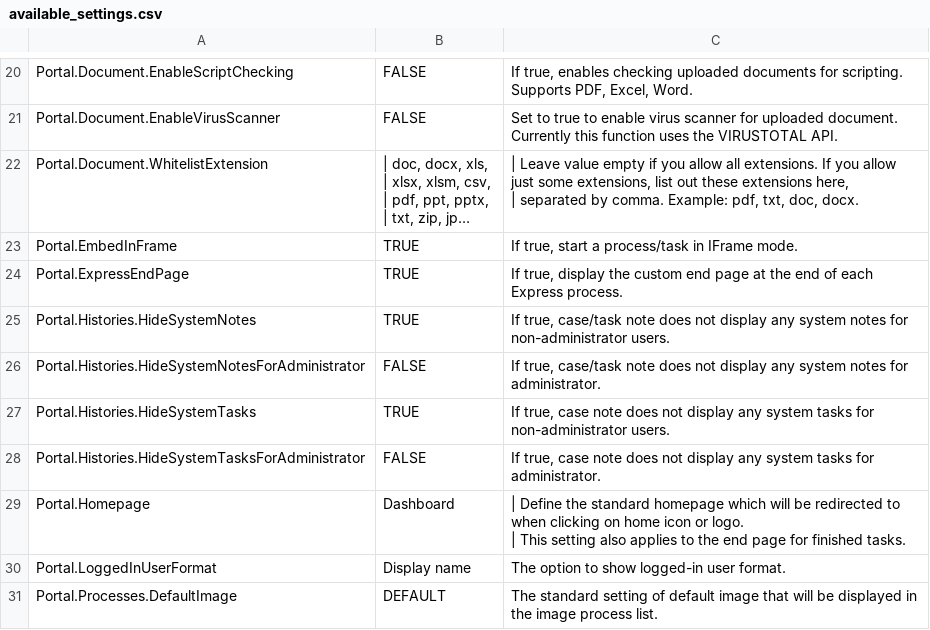
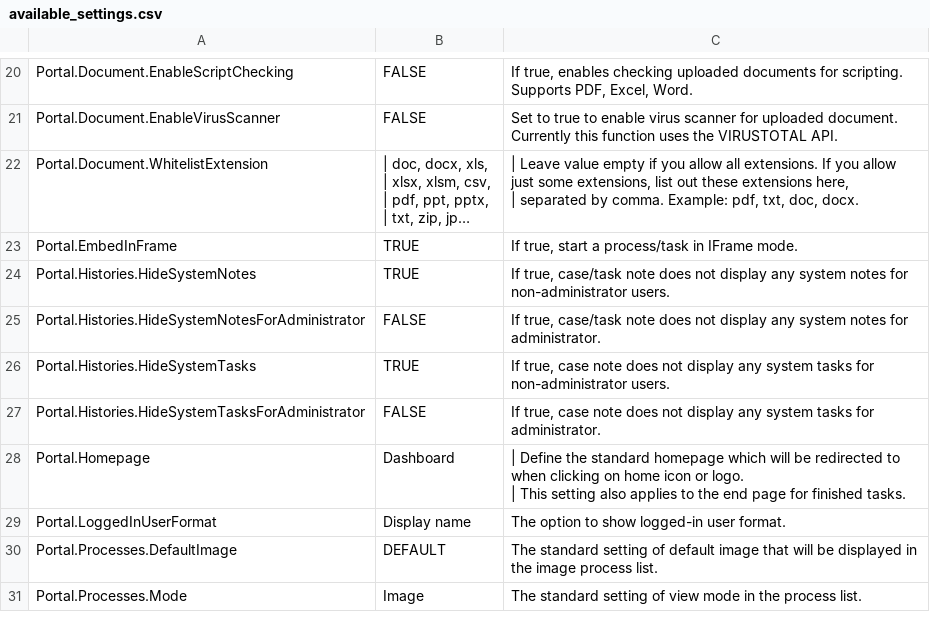
Before and after one commit to nntthuy-axonivy/portal, a CSV file: Documentation/portal-guide/source/portal-user-guide/admin-settings/documents/available_settings.csv, drawn as a sheet; only a part is shown, gaps mark what is left out; the shorter side is filled out with more unchanged rows; long unchanged cells end in …; the diff names each change by its address in the sheet, - before the commit and + after, or states it on an @@ line.

Commit message:
IVYPORTAL-17431  Remove document Express from Portal (#1072)
* document/IVYPORTAL-17431-Remove-Express-from-Portal - Update document

* document/IVYPORTAL-17431-Remove-Express-from-Portal - Hande feedback

* document/IVYPORTAL-17431-Remove-Express-from-Portal - update structure image

* document/IVYPORTAL-17431-Remove-Express-from-Portal - Update image

```diff
--- a/Documentation/portal-guide/source/portal-user-guide/admin-settings/documents/available_settings.csv
+++ b/Documentation/portal-guide/source/portal-user-guide/admin-settings/documents/available_settings.csv
-row 24: Portal.ExpressEndPage | TRUE | If true, display the custom end page at the end of each Express process.
```
Also changed, not shown: 11 other files.
